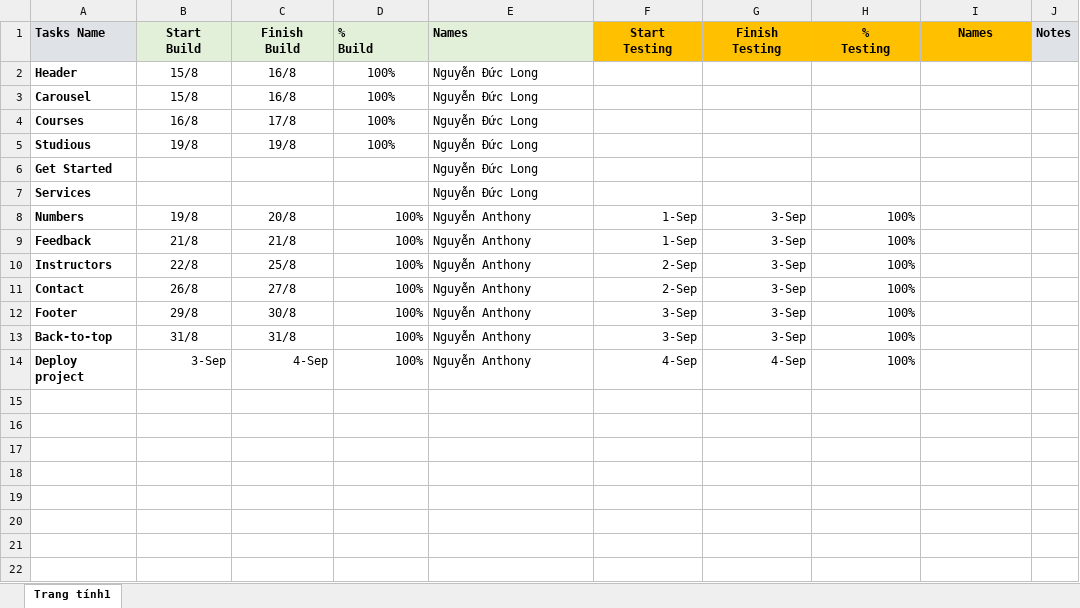
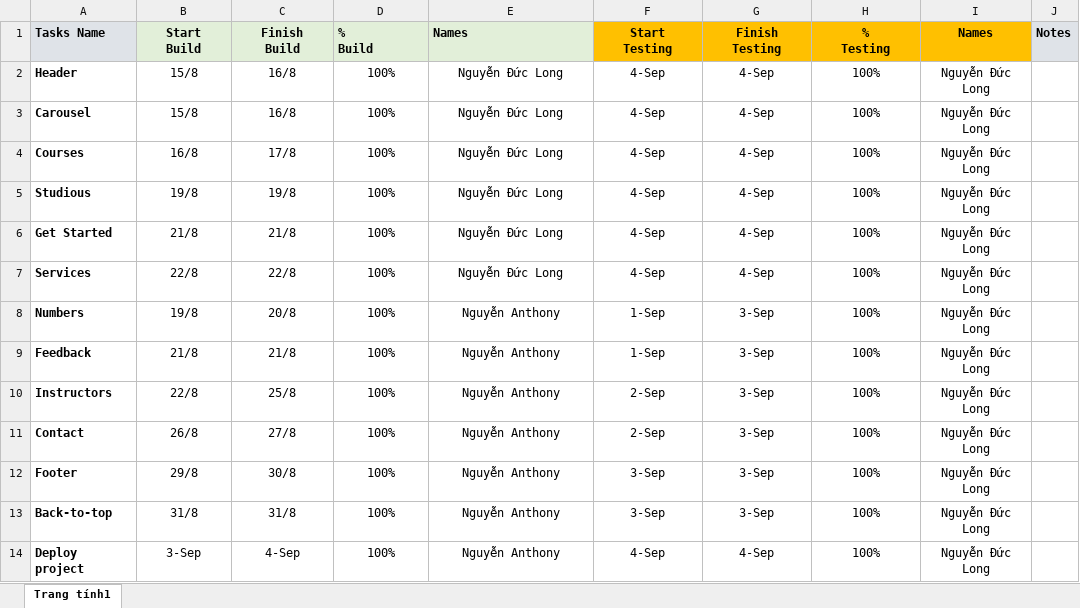
Before and after one commit to duclong7912/Group8_Capstone_Studious, an Excel workbook: GROUP 8 - Phân chia công việc .xlsx, sheet Trang tính1, drawn as a sheet; values as stored, in another font and other column widths than the file's, no borders; the diff names each change by its address in the sheet, - before the commit and + after, or states it on an @@ line.

Commit message:
update phan chia cong viec

```diff
--- a/GROUP 8 - Phân chia công việc .xlsx (sheet Trang tính1)
+++ b/GROUP 8 - Phân chia công việc .xlsx (sheet Trang tính1)
-E2:E14 alignment: left
+E2:E14 alignment: center
-F2:F7 (Start Testing): (empty)
+F2:F7 (Start Testing): 4-Sep
-G2:G7 (Finish Testing): (empty)
+G2:G7 (Finish Testing): 4-Sep
-H2:H7 (% Testing): (empty)
+H2:H7 (% Testing): 100%
-I2:I14 (Names): (empty)
+I2:I14 (Names): Nguyễn Đức Long
-B6 (Start Build): (empty)
+B6 (Start Build): 21/8
-C6 (Finish Build): (empty)
+C6 (Finish Build): 21/8
-D6:D7 (% Build): (empty)
+D6:D7 (% Build): 100%
-B7 (Start Build): (empty)
+B7 (Start Build): 22/8
-C7 (Finish Build): (empty)
+C7 (Finish Build): 22/8
-D8:D13 alignment: right
+D8:D13 alignment: center
-F8:H14 alignment: right
+F8:H14 alignment: center
-B14:D14 alignment: right
+B14:D14 alignment: center
```
